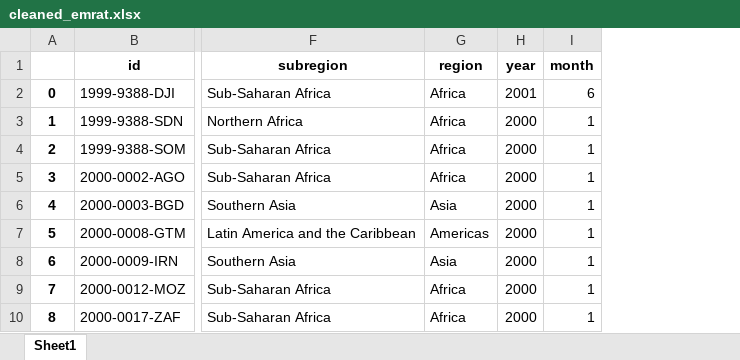
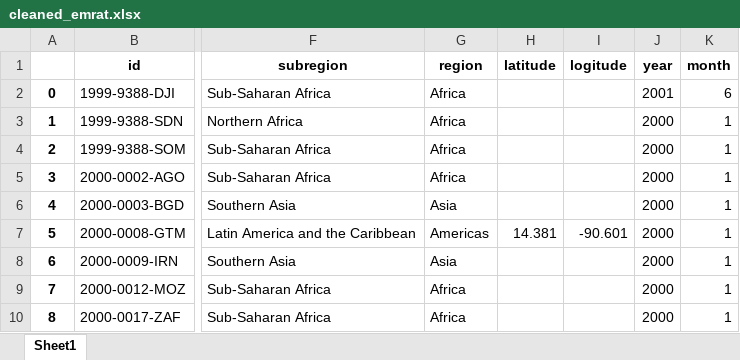
Before and after one commit to masonphung/global_disaster_dashboard, an Excel workbook: dataset/cleaned_emrat.xlsx, sheet Sheet1, drawn as a sheet; only a part is shown, gaps mark what is left out; values as stored, in another font and other column widths than the file's, no borders; the diff names each change by its address in the sheet, - before the commit and + after, or states it on an @@ line.

Commit message:
update data cleaning

```diff
--- a/dataset/cleaned_emrat.xlsx (sheet Sheet1)
+++ b/dataset/cleaned_emrat.xlsx (sheet Sheet1)
+column H (latitude), row 7: 14.381
+column I (logitude), row 7: -90.601
```
Also changed, not shown: 6 other files.
